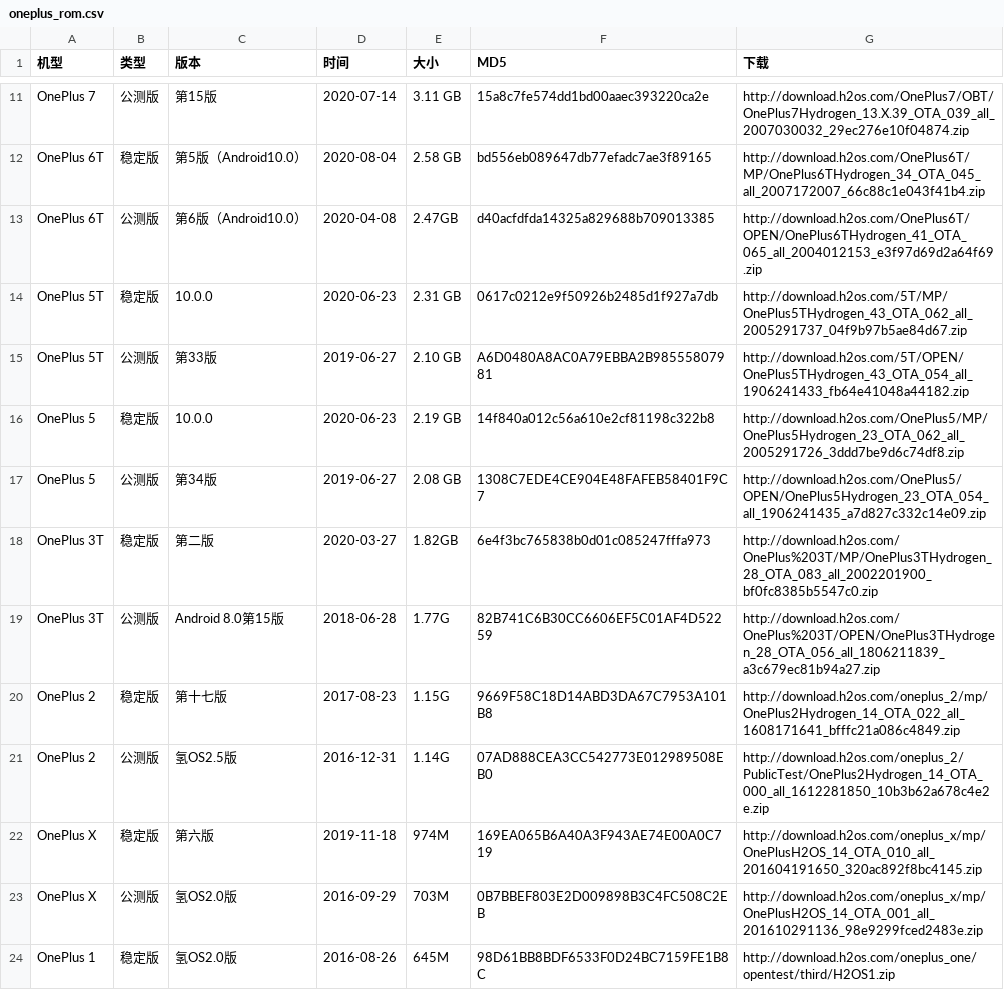
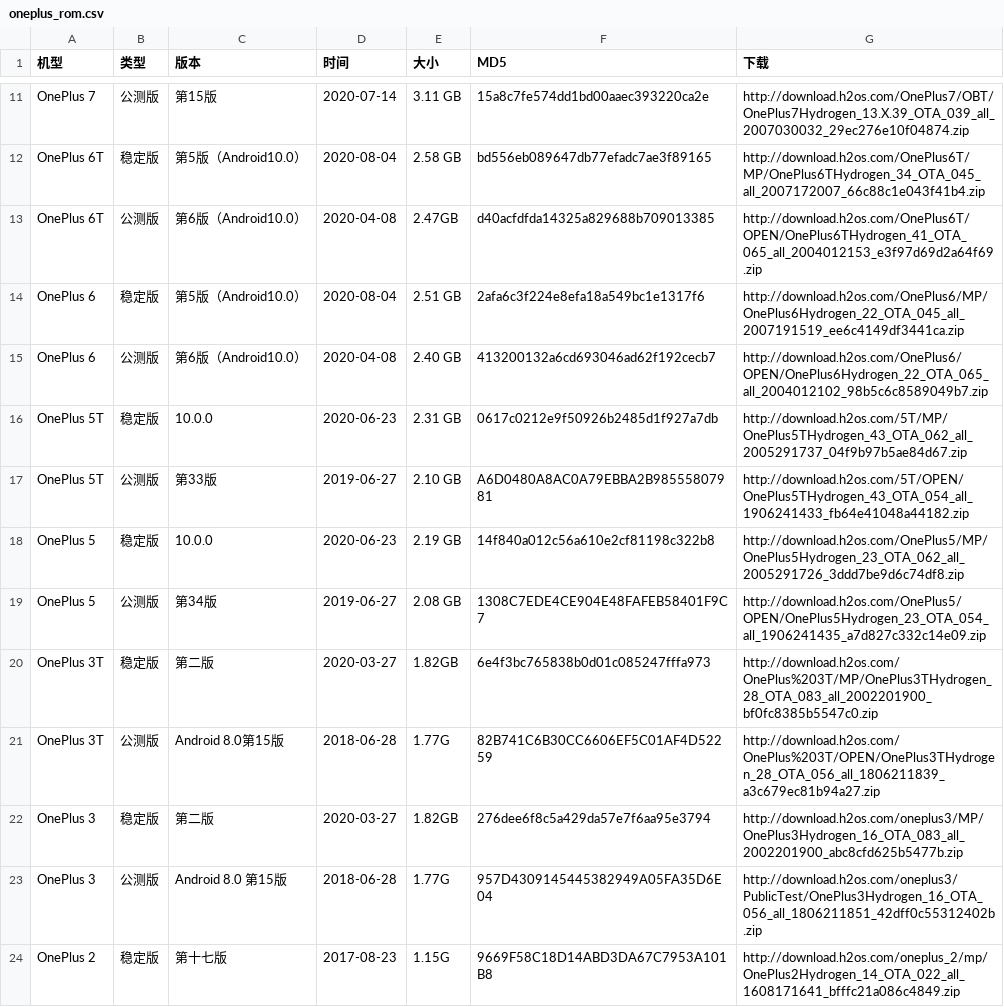
Before and after one commit to wuxianlin/get_android_data, a CSV file: data/oneplus_rom.csv, drawn as a sheet; only a part is shown, gaps mark what is left out; the shorter side is filled out with more unchanged rows; the diff names each change by its address in the sheet, - before the commit and + after, or states it on an @@ line.

```diff
--- a/data/oneplus_rom.csv
+++ b/data/oneplus_rom.csv
+row 14: OnePlus 6 | 稳定版 | 第5版（Android10.0） | 2020-08-04 | 2.51 GB | 2afa6c3f224e8efa18a549bc1e1317f6 | http://download.h2os.com/OnePlus6/MP/OnePlus6Hydrogen_22_OTA_045_all_2007191519_ee6c4149df3441ca.zip
+row 15: OnePlus 6 | 公测版 | 第6版（Android10.0） | 2020-04-08 | 2.40 GB | 413200132a6cd693046ad62f192cecb7 | http://download.h2os.com/OnePlus6/OPEN/OnePlus6Hydrogen_22_OTA_065_all_2004012102_98b5c6c8589049b7.zip
+row 22: OnePlus 3 | 稳定版 | 第二版 | 2020-03-27 | 1.82GB | 276dee6f8c5a429da57e7f6aa95e3794 | http://download.h2os.com/oneplus3/MP/OnePlus3Hydrogen_16_OTA_083_all_2002201900_abc8cfd625b5477b.zip
+row 23: OnePlus 3 | 公测版 | Android 8.0 第15版 | 2018-06-28 | 1.77G | 957D4309145445382949A05FA35D6E04 | http://download.h2os.com/oneplus3/PublicTest/OnePlus3Hydrogen_16_OTA_056_all_1806211851_42dff0c55312402b.zip
```
Also changed, not shown: data/miui_global_rom.csv, data/miui_rom.csv.
